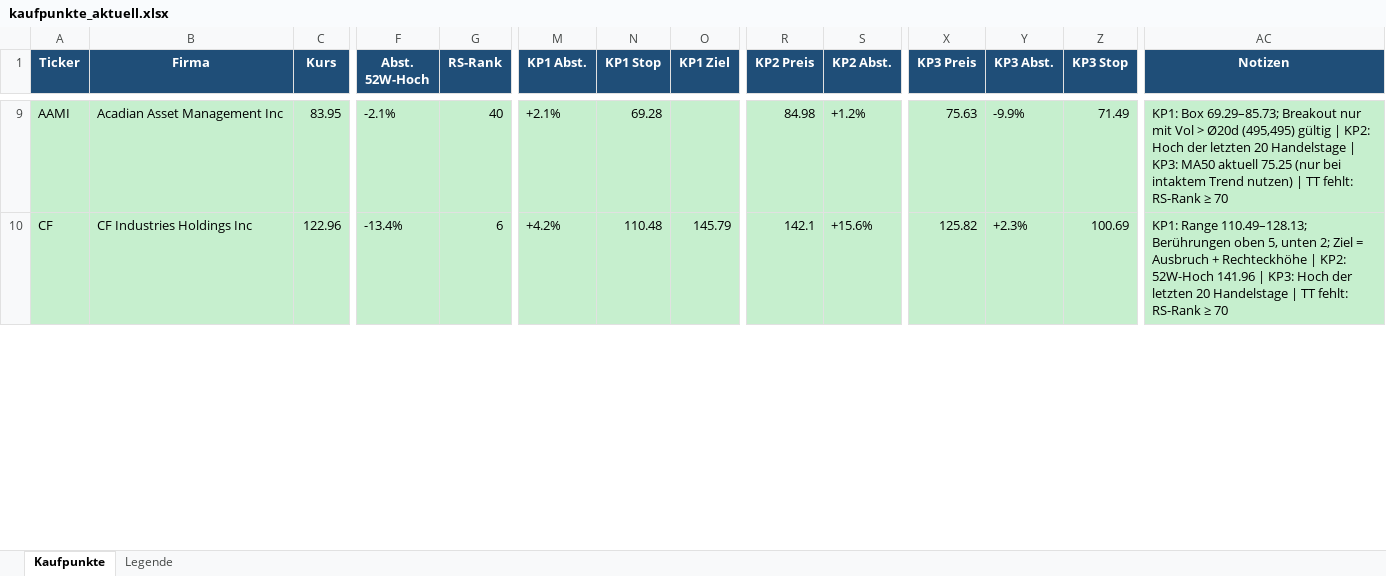
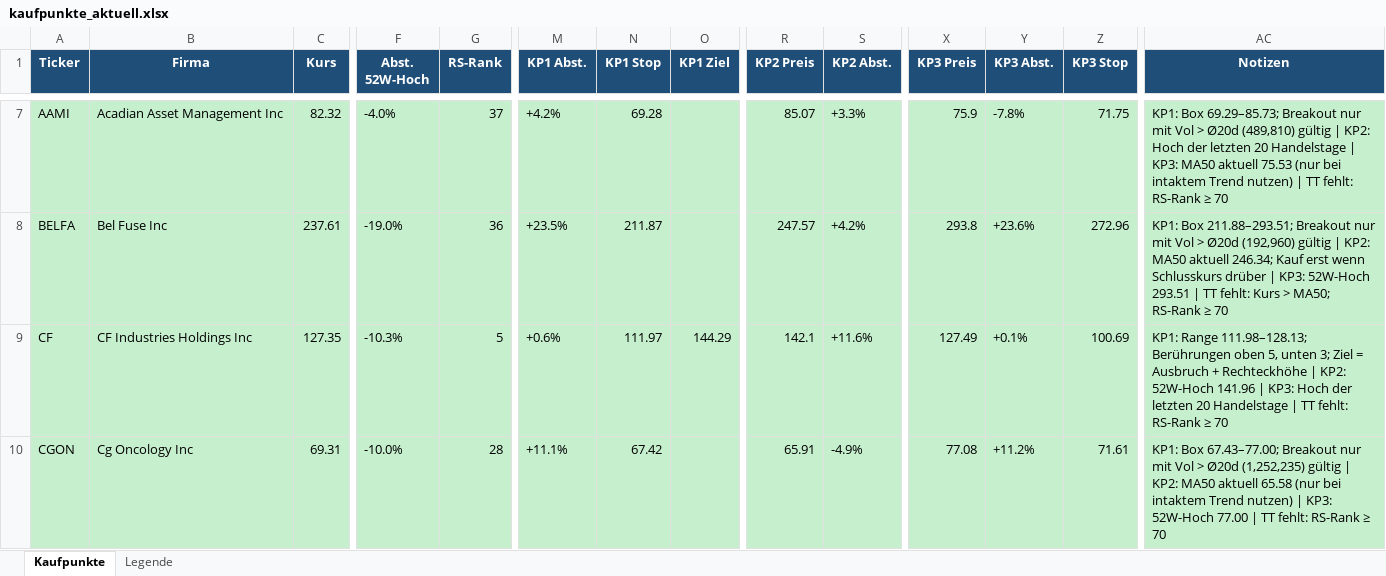
Before and after one commit to mat-schmuck/heliot, an Excel workbook: kaufpunkte_aktuell.xlsx, sheet Kaufpunkte, drawn as a sheet; only a part is shown, gaps mark what is left out; values as stored, in another font and other column widths than the file's, no borders; addresses are those after the commit; rows hold the shown columns only; the diff covers the shown part only; the diff names each change by its address in the sheet, - before the commit and + after, or states it on an @@ line.

```diff
--- a/kaufpunkte_aktuell.xlsx (sheet Kaufpunkte)
+++ b/kaufpunkte_aktuell.xlsx (sheet Kaufpunkte)
-C7 (Kurs): 83.95
+C7 (Kurs): 82.32
-F7 (Abst. 52W-Hoch): -2.1%
+F7 (Abst. 52W-Hoch): -4.0%
-G7 (RS-Rank): 40
+G7 (RS-Rank): 37
-M7 (KP1 Abst.): +2.1%
+M7 (KP1 Abst.): +4.2%
-R7 (KP2 Preis): 84.98
+R7 (KP2 Preis): 85.07
-S7 (KP2 Abst.): +1.2%
+S7 (KP2 Abst.): +3.3%
-X7 (KP3 Preis): 75.63
+X7 (KP3 Preis): 75.9
-Y7 (KP3 Abst.): -9.9%
+Y7 (KP3 Abst.): -7.8%
-Z7 (KP3 Stop): 71.49
+Z7 (KP3 Stop): 71.75
-AC7 (Notizen): …> Ø20d (495,495) gültig | KP2: Hoch der letzten 20 Handelstage | KP3: MA50 aktuell 75.25 (nur bei…
+AC7 (Notizen): …> Ø20d (489,810) gültig | KP2: Hoch der letzten 20 Handelstage | KP3: MA50 aktuell 75.53 (nur bei…
+row 8: BELFA | Bel Fuse Inc | 237.61 | -19.0% | 36 | +23.5% | 211.87 |  | 247.57 | +4.2% | 293.8 | +23.6% | 272.96 | KP1: Box 211.88–293.51; Breakout nur mit Vol > Ø20d (192,960) gültig | KP2: MA50 aktuell 246.34; Kauf erst wenn Schlusskurs drüber | KP3: 52W-Hoch 293.51 | TT fehlt: Kurs > MA50; RS-Rank ≥ 70
-C9 (Kurs): 122.96
+C9 (Kurs): 127.35
-F9 (Abst. 52W-Hoch): -13.4%
+F9 (Abst. 52W-Hoch): -10.3%
-G9 (RS-Rank): 6
+G9 (RS-Rank): 5
-M9 (KP1 Abst.): +4.2%
+M9 (KP1 Abst.): +0.6%
-N9 (KP1 Stop): 110.48
+N9 (KP1 Stop): 111.97
-O9 (KP1 Ziel): 145.79
+O9 (KP1 Ziel): 144.29
-S9 (KP2 Abst.): +15.6%
+S9 (KP2 Abst.): +11.6%
-X9 (KP3 Preis): 125.82
+X9 (KP3 Preis): 127.49
-Y9 (KP3 Abst.): +2.3%
+Y9 (KP3 Abst.): +0.1%
-AC9 (Notizen): KP1: Range 110.49–128.13; Berührungen oben 5, unten 2; Ziel =…
+AC9 (Notizen): KP1: Range 111.98–128.13; Berührungen oben 5, unten 3; Ziel =…
+row 10: CGON | Cg Oncology Inc | 69.31 | -10.0% | 28 | +11.1% | 67.42 |  | 65.91 | -4.9% | 77.08 | +11.2% | 71.61 | KP1: Box 67.43–77.00; Breakout nur mit Vol > Ø20d (1,252,235) gültig | KP2: MA50 aktuell 65.58 (nur bei intaktem Trend nutzen) | KP3: 52W-Hoch 77.00 | TT fehlt: RS-Rank ≥ 70
```
Also changed, not shown: 14 added rows, 16 removed rows and 637 edited cells elsewhere in this sheet.
